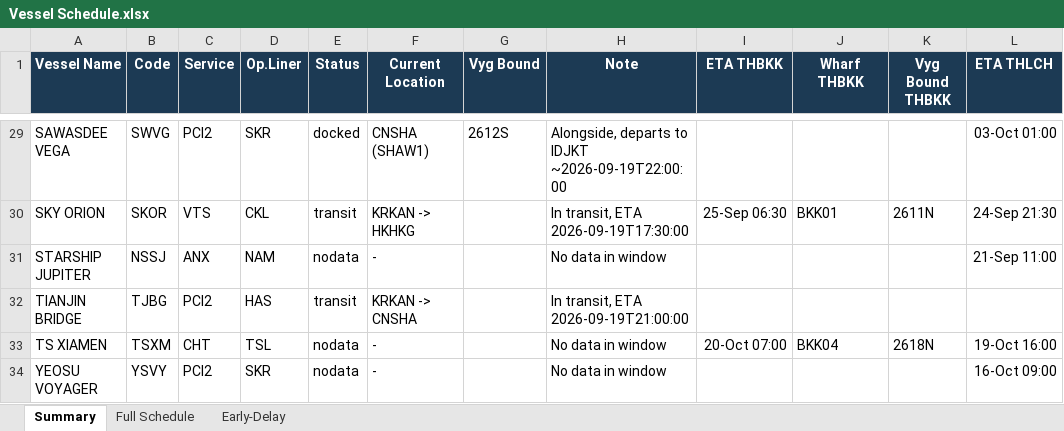
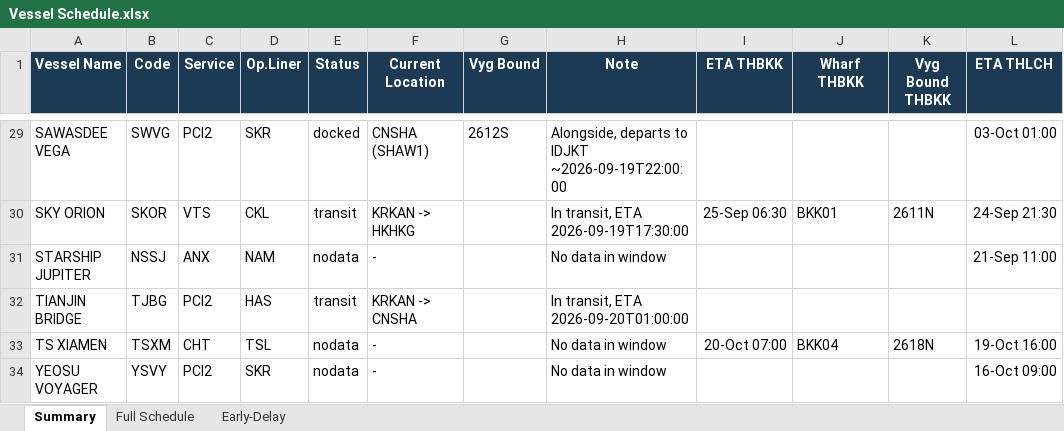
Before and after one commit to sirichai1265/heung-a-sked, an Excel workbook: Vessel Schedule.xlsx, sheet Summary, drawn as a sheet; only a part is shown, gaps mark what is left out; values as stored, in another font and other column widths than the file's, no borders; the diff covers the shown part only; the diff names each change by its address in the sheet, - before the commit and + after, or states it on an @@ line.

```diff
--- a/Vessel Schedule.xlsx (sheet Summary)
+++ b/Vessel Schedule.xlsx (sheet Summary)
-H32 (Note): In transit, ETA 2026-09-19T21:00:00
+H32 (Note): In transit, ETA 2026-09-20T01:00:00
```
Also changed, not shown: 32 edited cells elsewhere in this sheet, sheet Early-Delay, sheet Full Schedule, sked_current.xlsx, 4 other files.
